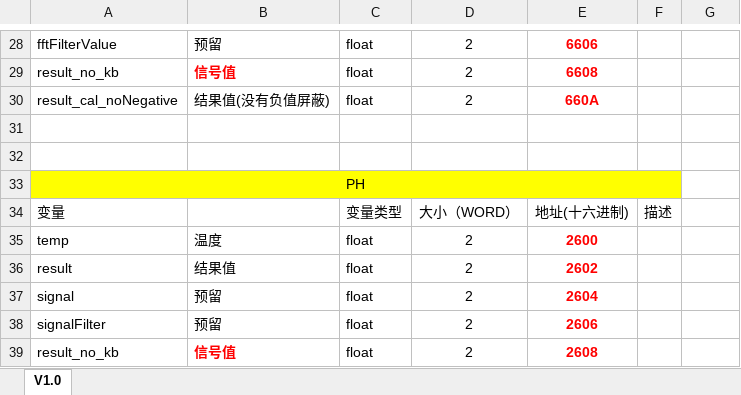
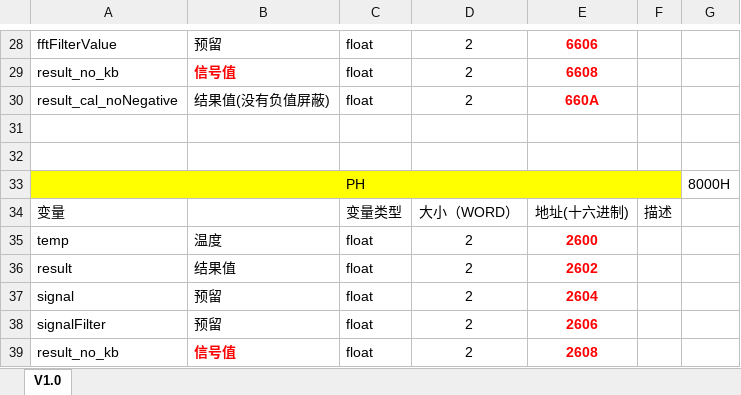
Before and after one commit to std506/fu-chuan-moban, an Excel workbook: source code/API/斯坦道仪器多参数/Documents/斯坦道/斯坦道自研传感器部分内部参数读取.xlsx, sheet V1.0, drawn as a sheet; only a part is shown, gaps mark what is left out; values as stored, in another font and other column widths than the file's, no borders; the diff names each change by its address in the sheet, - before the commit and + after, or states it on an @@ line.

```diff
--- a/source code/API/斯坦道仪器多参数/Documents/斯坦道/斯坦道自研传感器部分内部参数读取.xlsx (sheet V1.0)
+++ b/source code/API/斯坦道仪器多参数/Documents/斯坦道/斯坦道自研传感器部分内部参数读取.xlsx (sheet V1.0)
-G33: (empty)
+G33: 8000H
```
Also changed, not shown: 4 other files.
